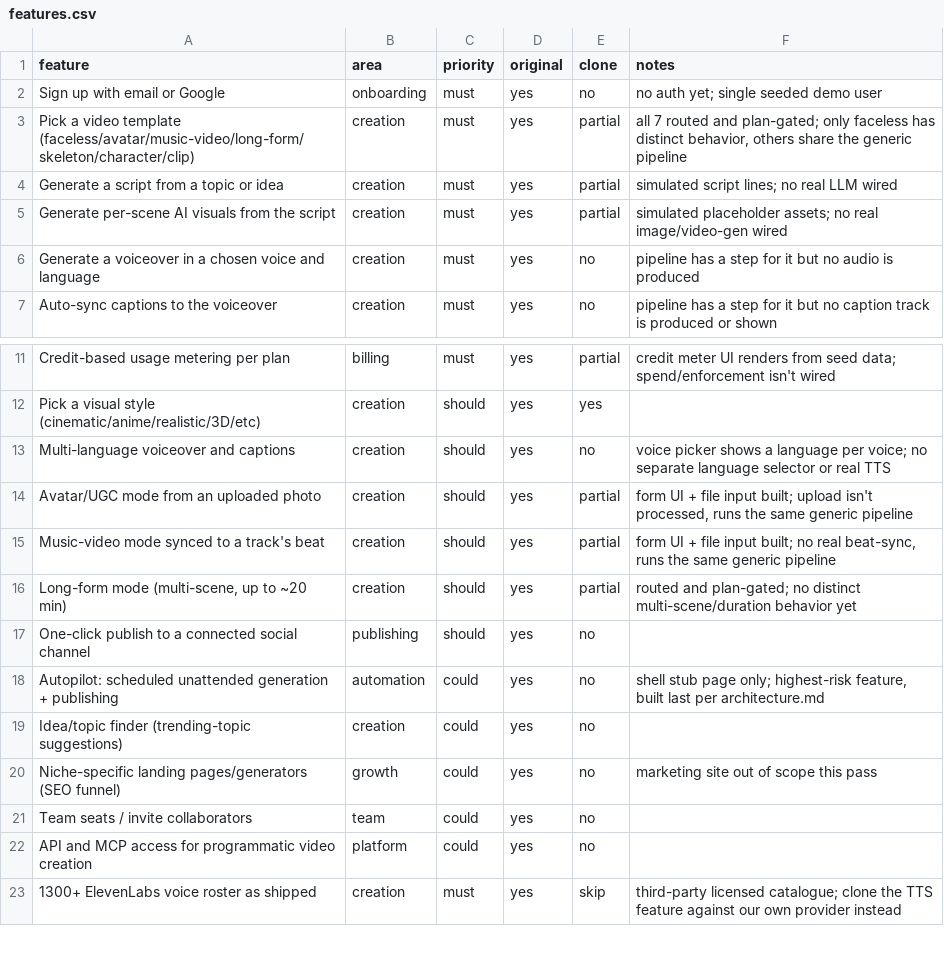
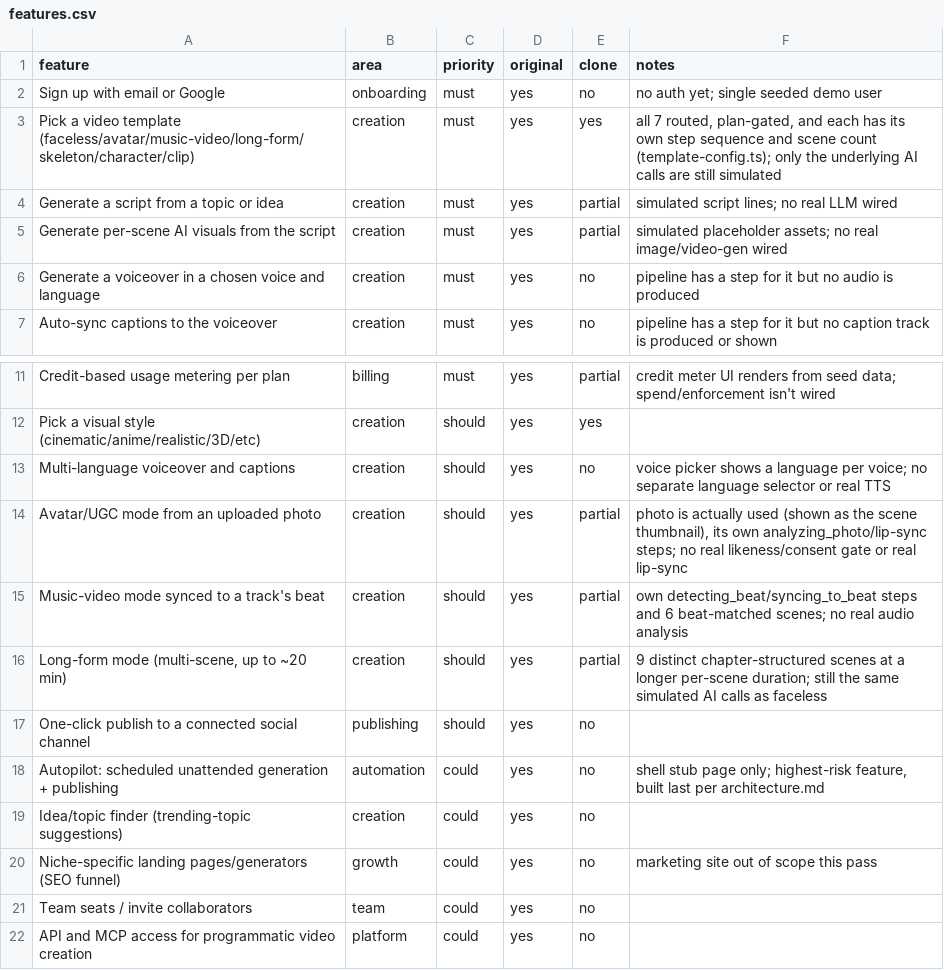
Before and after one commit to kingswomen212-create/replica-skill, a CSV file: replica/features.csv, drawn as a sheet; only a part is shown, gaps mark what is left out; the shorter side is filled out with more unchanged rows.

```diff
--- a/replica/features.csv
+++ b/replica/features.csv
@@ -2,3 +2,3 @@ feature,area,priority,original,clone,notes
 Sign up with email or Google,onboarding,must,yes,no,no auth yet; single seeded demo user
-Pick a video template (faceless/avatar/music-video/long-form/skeleton/character/clip),creation,must,yes,partial,"all 7 routed and plan-gated; only faceless has distinct behavior, others share the generic pipeline"
+Pick a video template (faceless/avatar/music-video/long-form/skeleton/character/clip),creation,must,yes,yes,"all 7 routed, plan-gated, and each has its own step sequence and scene count (template-config.ts); only the underlying AI calls are still simulated"
 Generate a script from a topic or idea,creation,must,yes,partial,simulated script lines; no real LLM wired
@@ -13,5 +13,5 @@ Pick a visual style (cinematic/anime/realistic/3D/etc),creation,should,yes,yes,
 Multi-language voiceover and captions,creation,should,yes,no,voice picker shows a language per voice; no separate language selector or real TTS
-Avatar/UGC mode from an uploaded photo,creation,should,yes,partial,"form UI + file input built; upload isn't processed, runs the same generic pipeline"
-Music-video mode synced to a track's beat,creation,should,yes,partial,"form UI + file input built; no real beat-sync, runs the same generic pipeline"
-"Long-form mode (multi-scene, up to ~20 min)",creation,should,yes,partial,"routed and plan-gated; no distinct multi-scene/duration behavior yet"
+Avatar/UGC mode from an uploaded photo,creation,should,yes,partial,"photo is actually used (shown as the scene thumbnail), its own analyzing_photo/lip-sync steps; no real likeness/consent gate or real lip-sync"
+Music-video mode synced to a track's beat,creation,should,yes,partial,"own detecting_beat/syncing_to_beat steps and 6 beat-matched scenes; no real audio analysis"
+"Long-form mode (multi-scene, up to ~20 min)",creation,should,yes,partial,"9 distinct chapter-structured scenes at a longer per-scene duration; still the same simulated AI calls as faceless"
 One-click publish to a connected social channel,publishing,should,yes,no,
```
Also changed, not shown: 9 other files.
